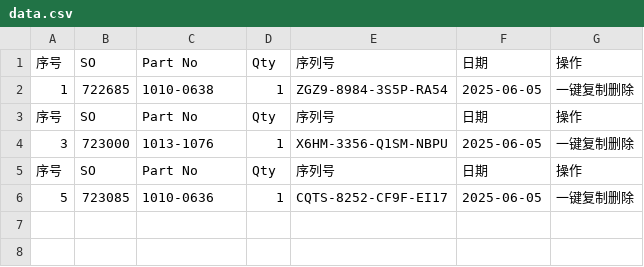
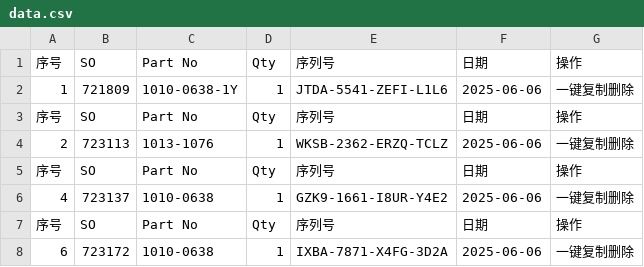
Before and after one commit to Ricky-cloud-star/Zenactcod, a CSV file: data/data.csv, drawn as a sheet.

Commit message:
Update data

```diff
--- a/data/data.csv
+++ b/data/data.csv
@@ -1,6 +1,8 @@
 序号,SO,Part No,Qty,序列号,日期,操作
-1,722685,1010-0638,1,ZGZ9-8984-3S5P-RA54,2025-06-05,一键复制删除
+1,721809,1010-0638-1Y,1,JTDA-5541-ZEFI-L1L6,2025-06-06,一键复制删除
 序号,SO,Part No,Qty,序列号,日期,操作
-3,723000,1013-1076,1,X6HM-3356-Q1SM-NBPU,2025-06-05,一键复制删除
+2,723113,1013-1076,1,WKSB-2362-ERZQ-TCLZ,2025-06-06,一键复制删除
 序号,SO,Part No,Qty,序列号,日期,操作
-5,723085,1010-0636,1,CQTS-8252-CF9F-EI17,2025-06-05,一键复制删除
+4,723137,1010-0638,1,GZK9-1661-I8UR-Y4E2,2025-06-06,一键复制删除
+序号,SO,Part No,Qty,序列号,日期,操作
+6,723172,1010-0638,1,IXBA-7871-X4FG-3D2A,2025-06-06,一键复制删除
```
